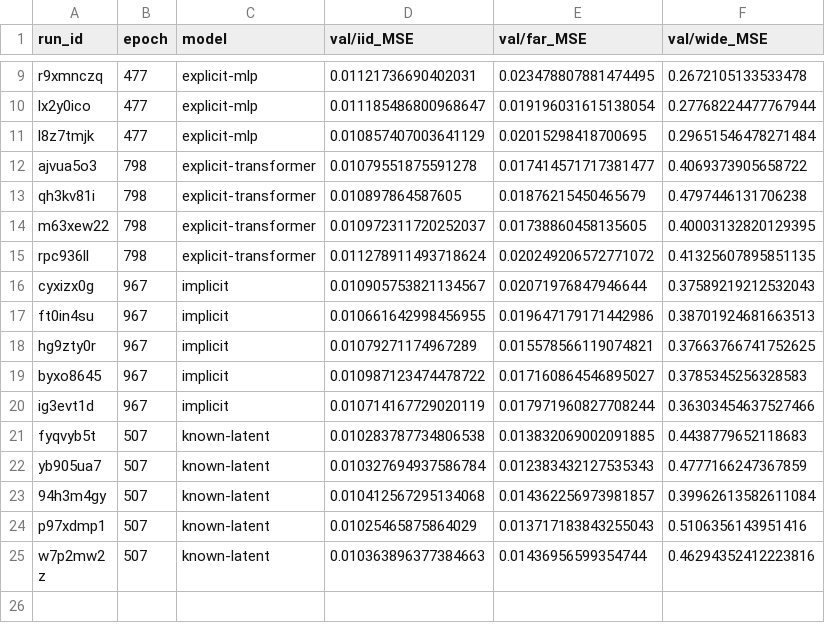
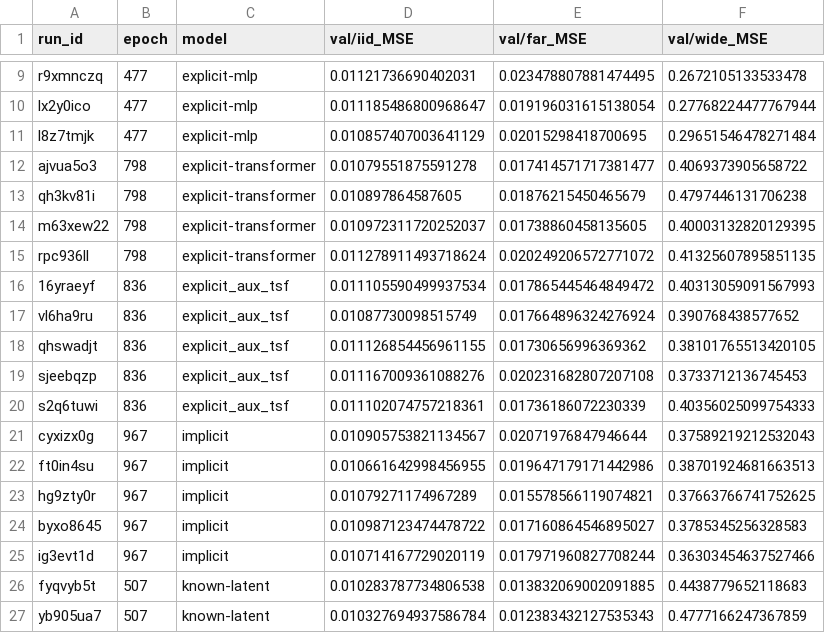
Before and after one commit to EricElmoznino/explicit_implicit_icl, a CSV file: notebooks/neurips/data/linear_regression_1_near.csv, drawn as a sheet; only a part is shown, gaps mark what is left out; the shorter side is filled out with more unchanged rows.

Commit message:
update saved data

```diff
--- a/notebooks/neurips/data/linear_regression_1_near.csv
+++ b/notebooks/neurips/data/linear_regression_1_near.csv
@@ -15,2 +15,7 @@ m63xew22,798,explicit-transformer,0.010972311720252037,0.01738860458135605,0.400
 rpc936ll,798,explicit-transformer,0.011278911493718624,0.020249206572771072,0.41325607895851135
+16yraeyf,836,explicit_aux_tsf,0.011105590499937534,0.017865445464849472,0.40313059091567993
+vl6ha9ru,836,explicit_aux_tsf,0.01087730098515749,0.017664896324276924,0.390768438577652
+qhswadjt,836,explicit_aux_tsf,0.011126854456961155,0.01730656996369362,0.38101765513420105
+sjeebqzp,836,explicit_aux_tsf,0.011167009361088276,0.020231682807207108,0.3733712136745453
+s2q6tuwi,836,explicit_aux_tsf,0.011102074757218361,0.01736186072230339,0.40356025099754333
 cyxizx0g,967,implicit,0.010905753821134567,0.02071976847946644,0.37589219212532043
```
Also changed, not shown: notebooks/neurips/data/linear_classification_100_10_near.csv, notebooks/neurips/data/linear_classification_100_10_same.csv, 15 other files.
